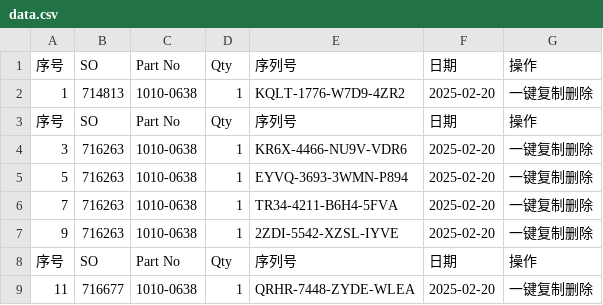
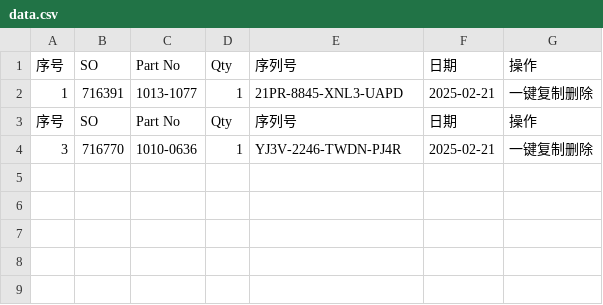
Before and after one commit to Ricky-cloud-star/Zenactcod, a CSV file: data/data.csv, drawn as a sheet.

Commit message:
Update data

```diff
--- a/data/data.csv
+++ b/data/data.csv
@@ -1,9 +1,4 @@
 序号,SO,Part No,Qty,序列号,日期,操作
-1,714813,1010-0638,1,KQLT-1776-W7D9-4ZR2,2025-02-20,一键复制删除
+1,716391,1013-1077,1,21PR-8845-XNL3-UAPD,2025-02-21,一键复制删除
 序号,SO,Part No,Qty,序列号,日期,操作
-3,716263,1010-0638,1,KR6X-4466-NU9V-VDR6,2025-02-20,一键复制删除
-5,716263,1010-0638,1,EYVQ-3693-3WMN-P894,2025-02-20,一键复制删除
-7,716263,1010-0638,1,TR34-4211-B6H4-5FVA,2025-02-20,一键复制删除
-9,716263,1010-0638,1,2ZDI-5542-XZSL-IYVE,2025-02-20,一键复制删除
-序号,SO,Part No,Qty,序列号,日期,操作
-11,716677,1010-0638,1,QRHR-7448-ZYDE-WLEA,2025-02-20,一键复制删除
+3,716770,1010-0636,1,YJ3V-2246-TWDN-PJ4R,2025-02-21,一键复制删除
```
